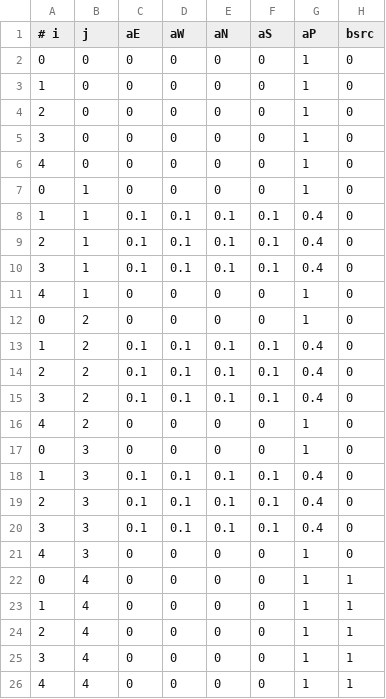
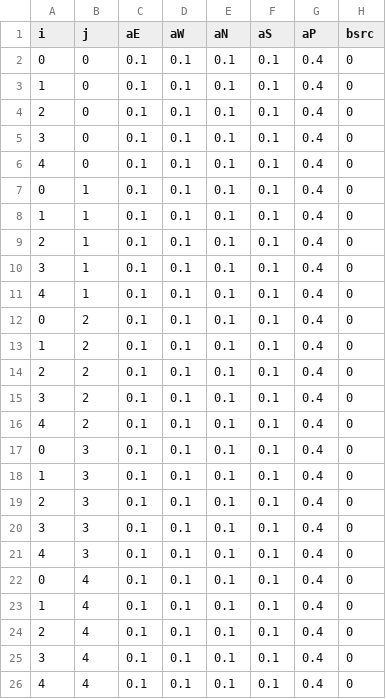
Before and after one commit to HatoriChise/CPP-SIMPLE, a CSV file: data/u_momentum_coefficients.csv, drawn as a sheet.

```diff
--- a/data/u_momentum_coefficients.csv
+++ b/data/u_momentum_coefficients.csv
@@ -1,8 +1,8 @@
-# i,j,aE,aW,aN,aS,aP,bsrc
-0,0,0,0,0,0,1,0
-1,0,0,0,0,0,1,0
-2,0,0,0,0,0,1,0
-3,0,0,0,0,0,1,0
-4,0,0,0,0,0,1,0
-0,1,0,0,0,0,1,0
+i,j,aE,aW,aN,aS,aP,bsrc
+0,0,0.1,0.1,0.1,0.1,0.4,0
+1,0,0.1,0.1,0.1,0.1,0.4,0
+2,0,0.1,0.1,0.1,0.1,0.4,0
+3,0,0.1,0.1,0.1,0.1,0.4,0
+4,0,0.1,0.1,0.1,0.1,0.4,0
+0,1,0.1,0.1,0.1,0.1,0.4,0
 1,1,0.1,0.1,0.1,0.1,0.4,0
@@ -10,4 +10,4 @@
 3,1,0.1,0.1,0.1,0.1,0.4,0
-4,1,0,0,0,0,1,0
-0,2,0,0,0,0,1,0
+4,1,0.1,0.1,0.1,0.1,0.4,0
+0,2,0.1,0.1,0.1,0.1,0.4,0
 1,2,0.1,0.1,0.1,0.1,0.4,0
@@ -15,4 +15,4 @@
 3,2,0.1,0.1,0.1,0.1,0.4,0
-4,2,0,0,0,0,1,0
-0,3,0,0,0,0,1,0
+4,2,0.1,0.1,0.1,0.1,0.4,0
+0,3,0.1,0.1,0.1,0.1,0.4,0
 1,3,0.1,0.1,0.1,0.1,0.4,0
@@ -20,7 +20,7 @@
 3,3,0.1,0.1,0.1,0.1,0.4,0
-4,3,0,0,0,0,1,0
-0,4,0,0,0,0,1,1
-1,4,0,0,0,0,1,1
-2,4,0,0,0,0,1,1
-3,4,0,0,0,0,1,1
-4,4,0,0,0,0,1,1
+4,3,0.1,0.1,0.1,0.1,0.4,0
+0,4,0.1,0.1,0.1,0.1,0.4,0
+1,4,0.1,0.1,0.1,0.1,0.4,0
+2,4,0.1,0.1,0.1,0.1,0.4,0
+3,4,0.1,0.1,0.1,0.1,0.4,0
+4,4,0.1,0.1,0.1,0.1,0.4,0
```
Also changed, not shown: data/v_momentum_coefficients.csv.
